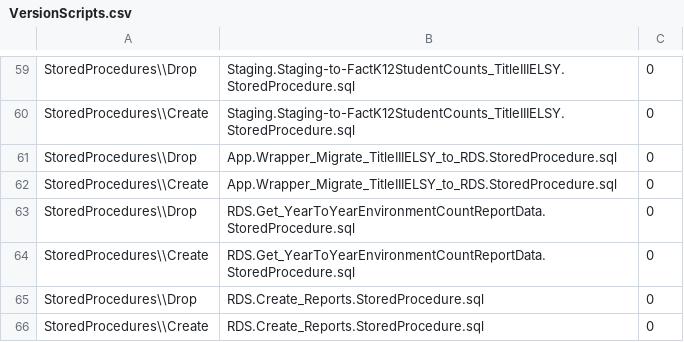
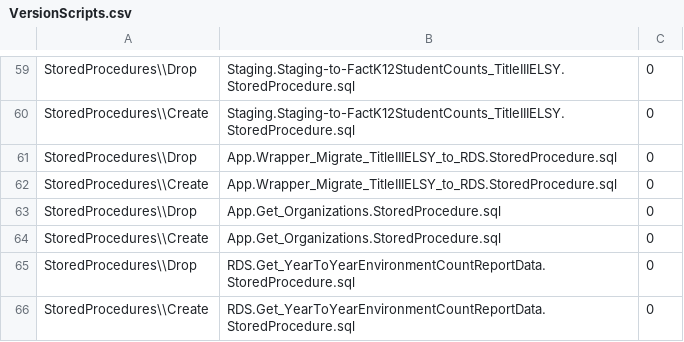
Before and after one commit to CEDS-Collaborative-Exchange/Generate, a CSV file: generate.database/VersionUpdates/6.0_prerelease/VersionScripts.csv, drawn as a sheet; only a part is shown, gaps mark what is left out; the shorter side is filled out with more unchanged rows; the diff names each change by its address in the sheet, - before the commit and + after, or states it on an @@ line.

Commit message:
Get Organizations change.

```diff
--- a/generate.database/VersionUpdates/6.0_prerelease/VersionScripts.csv
+++ b/generate.database/VersionUpdates/6.0_prerelease/VersionScripts.csv
+row 63: StoredProcedures\\Drop | App.Get_Organizations.StoredProcedure.sql | 0
+row 64: StoredProcedures\\Create | App.Get_Organizations.StoredProcedure.sql | 0
```
Also changed, not shown: 1 other file.
